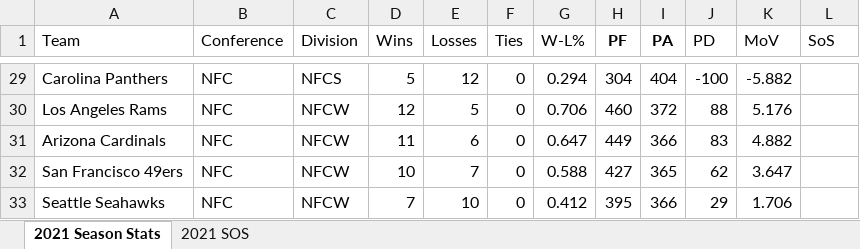
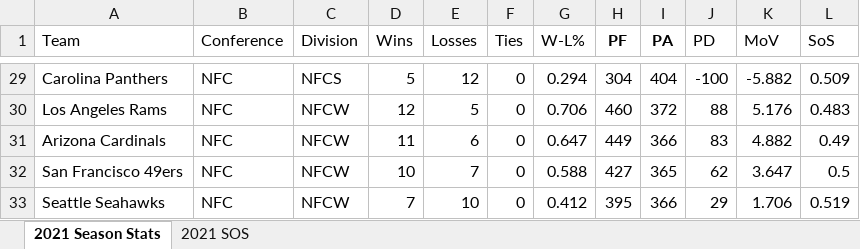
Before and after one commit to rjmansfieldiv/2021season, an Excel workbook: 2021season.xlsx, sheet 2021 Season Stats, drawn as a sheet; only a part is shown, gaps mark what is left out; values as stored, in another font and other column widths than the file's, no borders; the diff covers the shown part only; the diff names each change by its address in the sheet, - before the commit and + after, or states it on an @@ line.

```diff
--- a/2021season.xlsx (sheet 2021 Season Stats)
+++ b/2021season.xlsx (sheet 2021 Season Stats)
-L29 (SoS): (empty)
+L29 (SoS): 0.509
-L30 (SoS): (empty)
+L30 (SoS): 0.483
-L31 (SoS): (empty)
+L31 (SoS): 0.49
-L32 (SoS): (empty)
+L32 (SoS): 0.5
-L33 (SoS): (empty)
+L33 (SoS): 0.519
```
Also changed, not shown: 27 edited cells elsewhere in this sheet, sheet 2021 SOS, formulas that keep their value.
